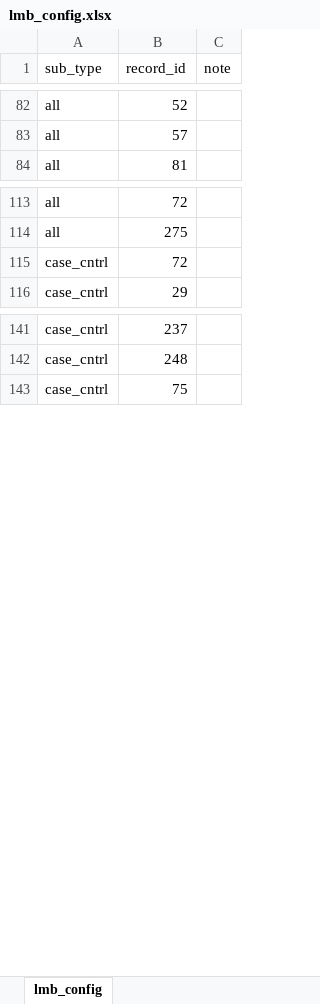
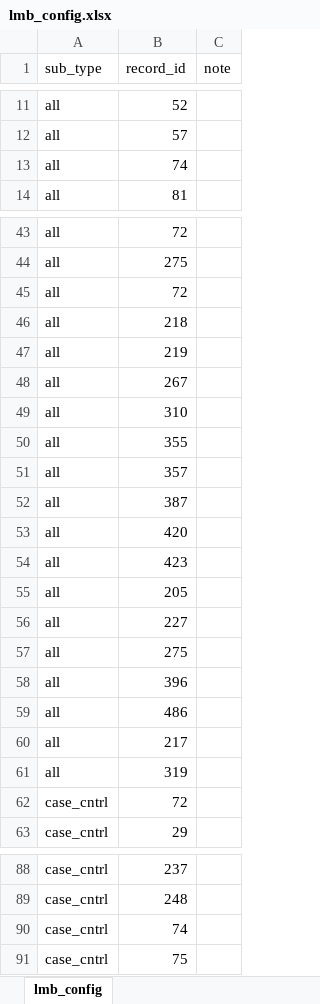
Before and after one commit to yeatmanlab/Donnelly_2017, an Excel workbook: data/lmb_config.xlsx, sheet lmb_config, drawn as a sheet; only a part is shown, gaps mark what is left out; values as stored, in another font and other column widths than the file's, no borders; the diff covers the shown part only; the diff names each change by its address in the sheet, - before the commit and + after, or states it on an @@ line.

```diff
--- a/data/lmb_config.xlsx (sheet lmb_config)
+++ b/data/lmb_config.xlsx (sheet lmb_config)
+row 13: all | 74
+row 45: all | 72
+row 46: all | 218
+row 47: all | 219
+row 48: all | 267
+row 49: all | 310
+row 50: all | 355
+row 51: all | 357
+row 52: all | 387
+row 53: all | 420
+row 54: all | 423
+row 55: all | 205
+row 56: all | 227
+row 57: all | 275
+row 58: all | 396
+row 59: all | 486
+row 60: all | 217
+row 61: all | 319
+row 90: case_cntrl | 74
```
Also changed, not shown: 149 added rows, 7 removed rows and 64 moved rows elsewhere in this sheet, data/lmb_data.xlsx, 12 other files.
